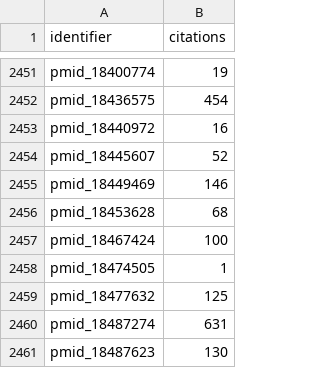
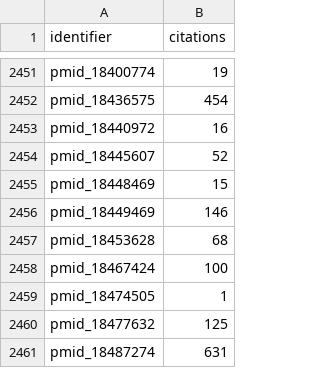
Before and after one commit to thirtysix/awesome-regulatory-genomics, a CSV file: data/cache/citation_cache.csv, drawn as a sheet; only a part is shown, gaps mark what is left out; the shorter side is filled out with more unchanged rows; the diff names each change by its address in the sheet, - before the commit and + after, or states it on an @@ line.

```diff
--- a/data/cache/citation_cache.csv
+++ b/data/cache/citation_cache.csv
+row 2455: pmid_18448469 | 15
```
Also changed, not shown: data/excluded.tsv, 9 other files.
